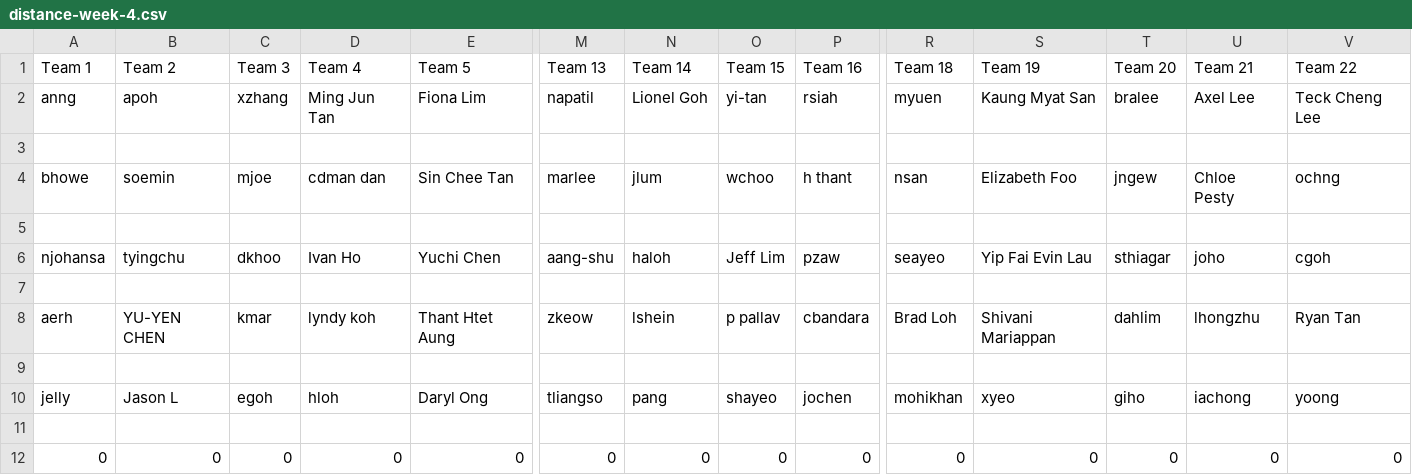
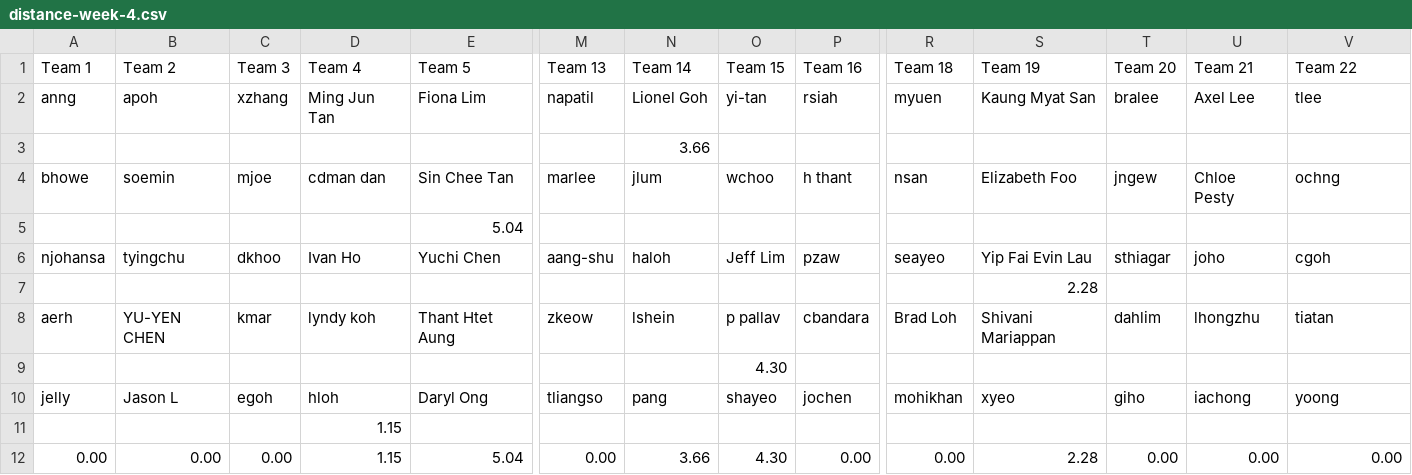
Before and after one commit to gilliorem/fit-commit, a CSV file: data/distance-week-4.csv, drawn as a sheet; only a part is shown, gaps mark what is left out; removed rows and columns are numbered as before the commit, all else as after; rows hold the shown columns only; the diff names each change by its address in the sheet, - before the commit and + after, or states it on an @@ line.

Commit message:
now update week update the current week distance

```diff
--- a/data/distance-week-4.csv
+++ b/data/distance-week-4.csv
-V2 (Team 22): Teck Cheng Lee
+V2 (Team 22): tlee
-N3 (Team 14): (empty)
+N3 (Team 14): 3.66
-row 5: (empty)
+row 5:  |  |  |  | 5.04
-S7 (Team 19): (empty)
+S7 (Team 19): 2.28
-V8 (Team 22): Ryan Tan
+V8 (Team 22): tiatan
-O9 (Team 15): (empty)
+O9 (Team 15): 4.30
-D11 (Team 4): (empty)
+D11 (Team 4): 1.15
-row 12: 0 | 0 | 0 | 0 | 0 | 0 | 0 | 0 | 0 | 0 | 0 | 0 | 0 | 0
+row 12: 0.00 | 0.00 | 0.00 | 1.15 | 5.04 | 0.00 | 3.66 | 4.30 | 0.00 | 0.00 | 2.28 | 0.00 | 0.00 | 0.00
```
Also changed, not shown: data/distances.csv, 1 other file.
